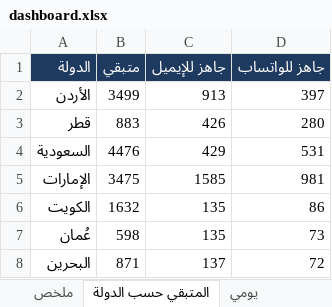
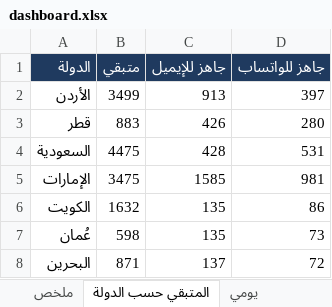
Before and after one commit to apptawfeer-blip/Job-application-11, an Excel workbook: output/dashboard.xlsx, sheet المتبقي حسب الدولة, drawn as a sheet; values as stored, in another font and other column widths than the file's, no borders; the diff names each change by its address in the sheet, - before the commit and + after, or states it on an @@ line.

```diff
--- a/output/dashboard.xlsx (sheet المتبقي حسب الدولة)
+++ b/output/dashboard.xlsx (sheet المتبقي حسب الدولة)
-B4 (متبقي): 4476
+B4 (متبقي): 4475
-C4 (جاهز للإيميل): 429
+C4 (جاهز للإيميل): 428
```
Also changed, not shown: sheet ملخص, sheet يومي, sheet تنبيهات وما يحتاج تدخلك, output/applications_log.xlsx, output/targets/Targets_Bahrain.xlsx, 14 other files.
